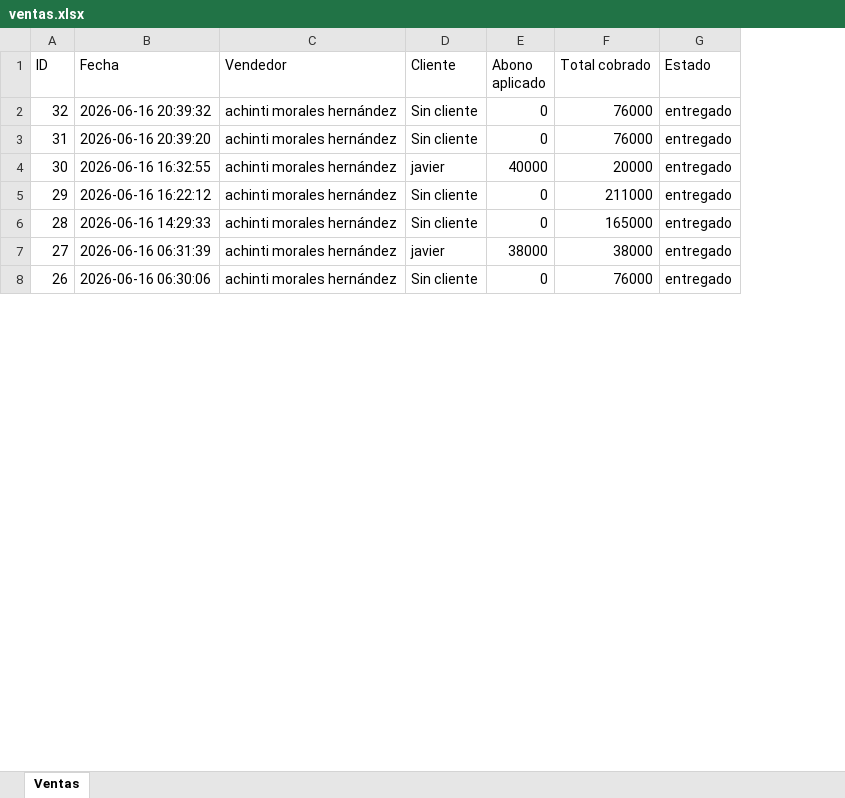
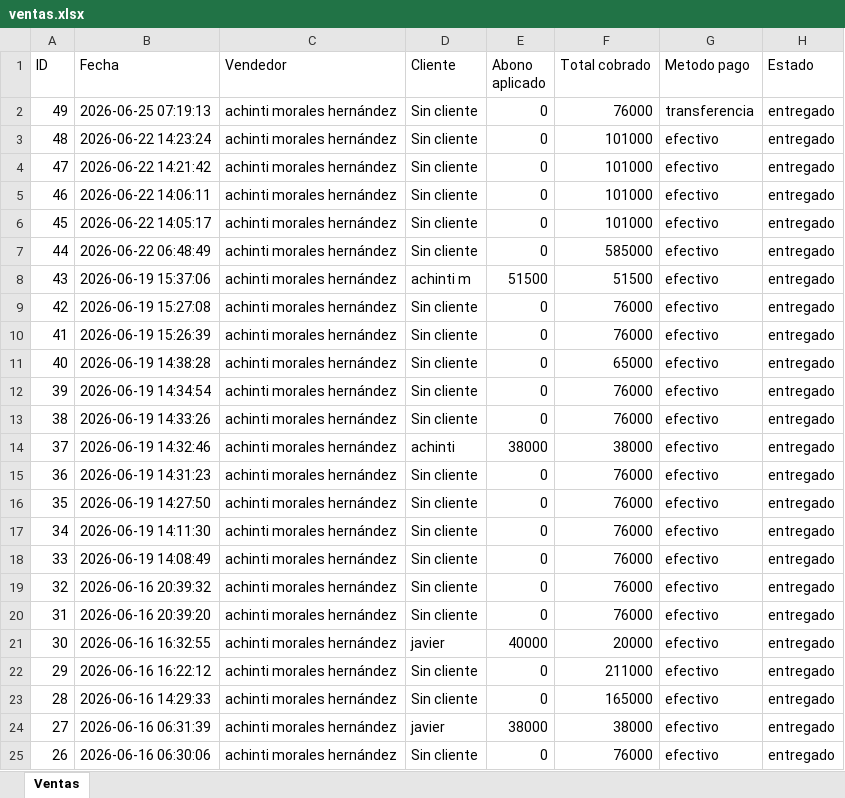
Before and after one commit to achinti24/Casacas, an Excel workbook: reportes/ventas.xlsx, sheet Ventas, drawn as a sheet; only a part is shown; values as stored, in another font and other column widths than the file's, no borders; the diff names each change by its address in the sheet, - before the commit and + after, or states it on an @@ line.

```diff
--- a/reportes/ventas.xlsx (sheet Ventas)
+++ b/reportes/ventas.xlsx (sheet Ventas)
+column G (Metodo pago), rows 19-25: all efectivo
+row 2: 49 | 2026-06-25 07:19:13 | achinti morales hernández | Sin cliente | 0 | 76000 | transferencia | entregado
+row 3: 48 | 2026-06-22 14:23:24 | achinti morales hernández | Sin cliente | 0 | 101000 | efectivo | entregado
+row 4: 47 | 2026-06-22 14:21:42 | achinti morales hernández | Sin cliente | 0 | 101000 | efectivo | entregado
+row 5: 46 | 2026-06-22 14:06:11 | achinti morales hernández | Sin cliente | 0 | 101000 | efectivo | entregado
+row 6: 45 | 2026-06-22 14:05:17 | achinti morales hernández | Sin cliente | 0 | 101000 | efectivo | entregado
+row 7: 44 | 2026-06-22 06:48:49 | achinti morales hernández | Sin cliente | 0 | 585000 | efectivo | entregado
+row 8: 43 | 2026-06-19 15:37:06 | achinti morales hernández | achinti m | 51500 | 51500 | efectivo | entregado
+row 9: 42 | 2026-06-19 15:27:08 | achinti morales hernández | Sin cliente | 0 | 76000 | efectivo | entregado
+row 10: 41 | 2026-06-19 15:26:39 | achinti morales hernández | Sin cliente | 0 | 76000 | efectivo | entregado
+row 11: 40 | 2026-06-19 14:38:28 | achinti morales hernández | Sin cliente | 0 | 65000 | efectivo | entregado
+row 12: 39 | 2026-06-19 14:34:54 | achinti morales hernández | Sin cliente | 0 | 76000 | efectivo | entregado
+row 13: 38 | 2026-06-19 14:33:26 | achinti morales hernández | Sin cliente | 0 | 76000 | efectivo | entregado
+row 14: 37 | 2026-06-19 14:32:46 | achinti morales hernández | achinti | 38000 | 38000 | efectivo | entregado
+row 15: 36 | 2026-06-19 14:31:23 | achinti morales hernández | Sin cliente | 0 | 76000 | efectivo | entregado
+row 16: 35 | 2026-06-19 14:27:50 | achinti morales hernández | Sin cliente | 0 | 76000 | efectivo | entregado
+row 17: 34 | 2026-06-19 14:11:30 | achinti morales hernández | Sin cliente | 0 | 76000 | efectivo | entregado
+row 18: 33 | 2026-06-19 14:08:49 | achinti morales hernández | Sin cliente | 0 | 76000 | efectivo | entregado
```
Also changed, not shown: reportes/inventario.xlsx, reportes/movimientos.xlsx, 21 other files.
